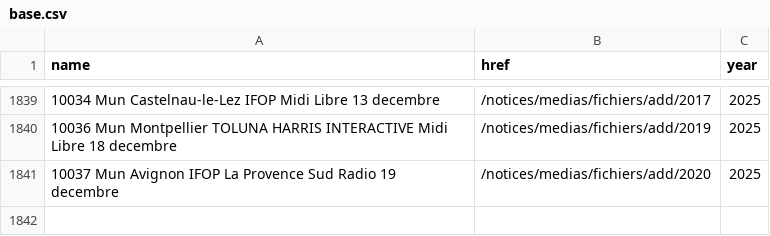
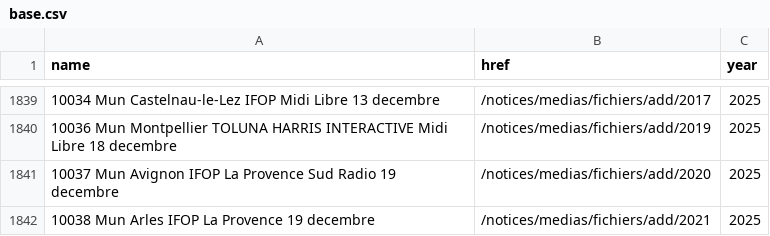
Before and after one commit to nsppolls/sondages-commission-index, a CSV file: base.csv, drawn as a sheet; only a part is shown, gaps mark what is left out.

```diff
--- a/base.csv
+++ b/base.csv
@@ -1841 +1841,2 @@ name,href,year
 10037 Mun Avignon IFOP La Provence Sud Radio 19 decembre,/notices/medias/fichiers/add/2020,2025
+10038 Mun Arles IFOP La Provence 19 decembre,/notices/medias/fichiers/add/2021,2025
```
Also changed, not shown: files.csv, 2 other files.
